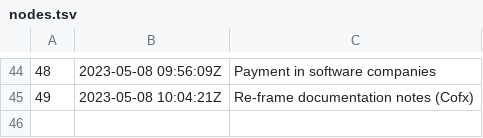
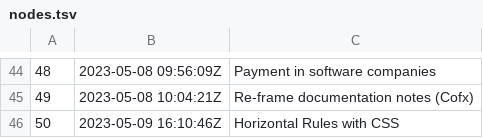
Before and after one commit to BuddhiLW/blw-zet, a TSV file: dex/nodes.tsv, drawn as a sheet; only a part is shown, gaps mark what is left out.

Commit message:
Horizontal Rules with CSS

```diff
--- a/dex/nodes.tsv
+++ b/dex/nodes.tsv
@@ -45 +45,2 @@
 49	2023-05-08 10:04:21Z	Re-frame documentation notes (Cofx)
+50	2023-05-09 16:10:46Z	Horizontal Rules with CSS
```
Also changed, not shown: 3 other files.
